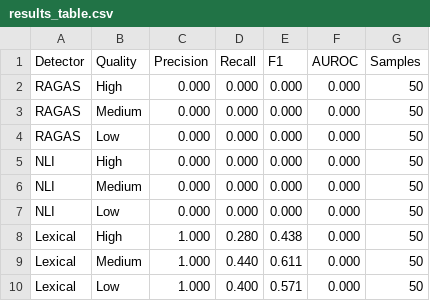
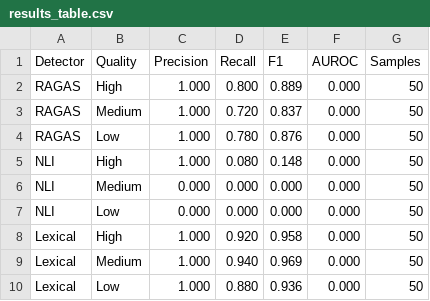
Before and after one commit to leeyenshen/Comp-545-Project, a CSV file: outputs/results/results_table.csv, drawn as a sheet.

```diff
--- a/outputs/results/results_table.csv
+++ b/outputs/results/results_table.csv
@@ -1,10 +1,10 @@
 Detector,Quality,Precision,Recall,F1,AUROC,Samples
-RAGAS,High,0.000,0.000,0.000,0.000,50
-RAGAS,Medium,0.000,0.000,0.000,0.000,50
-RAGAS,Low,0.000,0.000,0.000,0.000,50
-NLI,High,0.000,0.000,0.000,0.000,50
+RAGAS,High,1.000,0.800,0.889,0.000,50
+RAGAS,Medium,1.000,0.720,0.837,0.000,50
+RAGAS,Low,1.000,0.780,0.876,0.000,50
+NLI,High,1.000,0.080,0.148,0.000,50
 NLI,Medium,0.000,0.000,0.000,0.000,50
 NLI,Low,0.000,0.000,0.000,0.000,50
-Lexical,High,1.000,0.280,0.438,0.000,50
-Lexical,Medium,1.000,0.440,0.611,0.000,50
-Lexical,Low,1.000,0.400,0.571,0.000,50
+Lexical,High,1.000,0.920,0.958,0.000,50
+Lexical,Medium,1.000,0.940,0.969,0.000,50
+Lexical,Low,1.000,0.880,0.936,0.000,50
```
Also changed, not shown: outputs/results/results_high.csv, outputs/results/results_low.csv, 18 other files.
